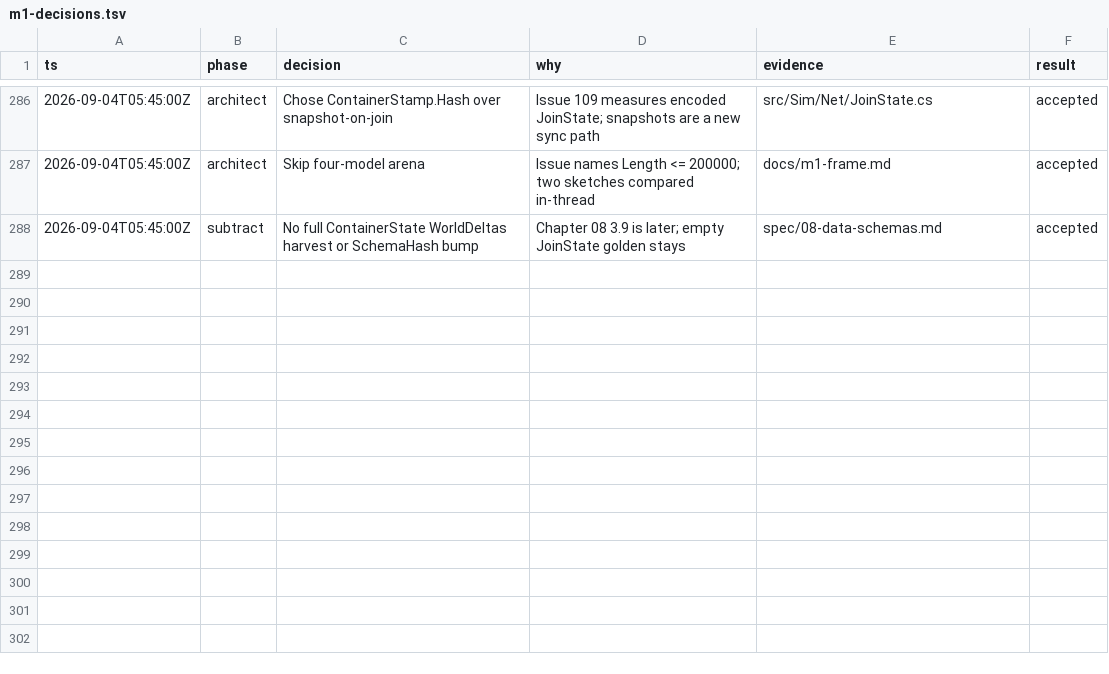
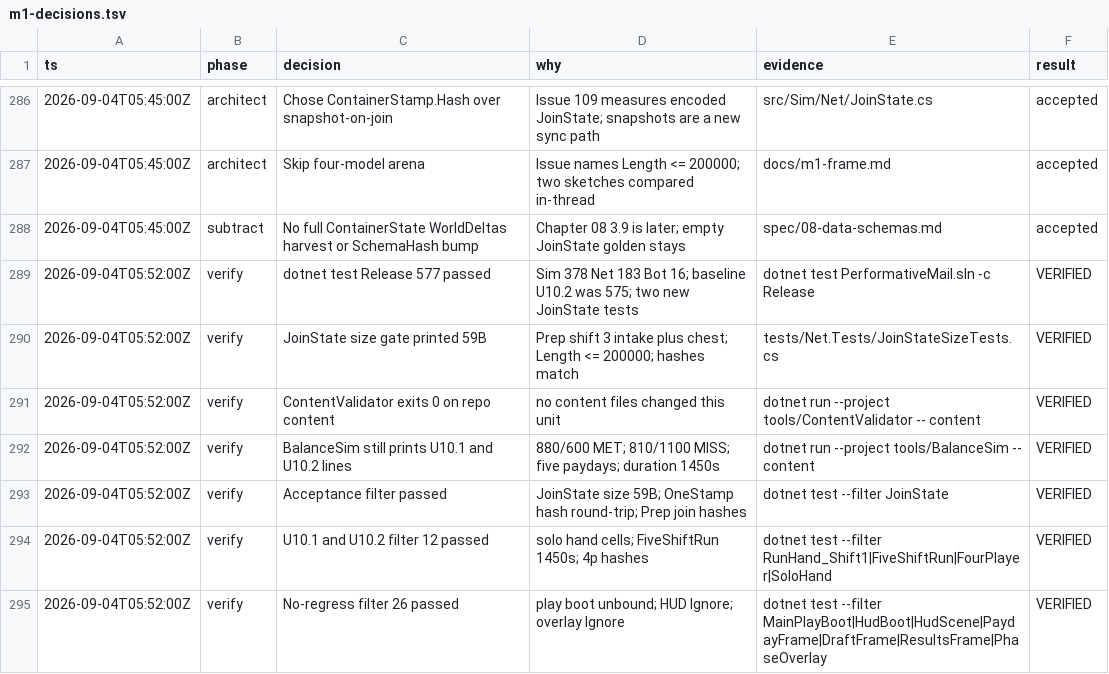
Before and after one commit to gfed-official/performative-mail, a TSV file: docs/m1-decisions.tsv, drawn as a sheet; only a part is shown, gaps mark what is left out.

```diff
--- a/docs/m1-decisions.tsv
+++ b/docs/m1-decisions.tsv
@@ -288 +288,8 @@ ts	phase	decision	why	evidence	result
 2026-09-04T05:45:00Z	subtract	No full ContainerState WorldDeltas harvest or SchemaHash bump	Chapter 08 3.9 is later; empty JoinState golden stays	spec/08-data-schemas.md	accepted
+2026-09-04T05:52:00Z	verify	dotnet test Release 577 passed	Sim 378 Net 183 Bot 16; baseline U10.2 was 575; two new JoinState tests	dotnet test PerformativeMail.sln -c Release	VERIFIED
+2026-09-04T05:52:00Z	verify	JoinState size gate printed 59B	Prep shift 3 intake plus chest; Length <= 200000; hashes match	tests/Net.Tests/JoinStateSizeTests.cs	VERIFIED
+2026-09-04T05:52:00Z	verify	ContentValidator exits 0 on repo content	no content files changed this unit	dotnet run --project tools/ContentValidator -- content	VERIFIED
+2026-09-04T05:52:00Z	verify	BalanceSim still prints U10.1 and U10.2 lines	880/600 MET; 810/1100 MISS; five paydays; duration 1450s	dotnet run --project tools/BalanceSim -- content	VERIFIED
+2026-09-04T05:52:00Z	verify	Acceptance filter passed	JoinState size 59B; OneStamp hash round-trip; Prep join hashes	dotnet test --filter JoinState	VERIFIED
+2026-09-04T05:52:00Z	verify	U10.1 and U10.2 filter 12 passed	solo hand cells; FiveShiftRun 1450s; 4p hashes	dotnet test --filter RunHand_Shift1|FiveShiftRun|FourPlayer|SoloHand	VERIFIED
+2026-09-04T05:52:00Z	verify	No-regress filter 26 passed	play boot unbound; HUD Ignore; overlay Ignore	dotnet test --filter MainPlayBoot|HudBoot|HudScene|PaydayFrame|DraftFrame|ResultsFrame|PhaseOverlay	VERIFIED
```
